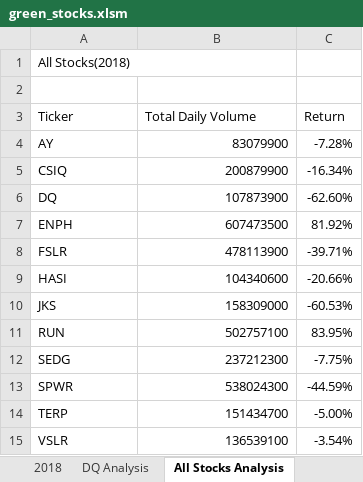
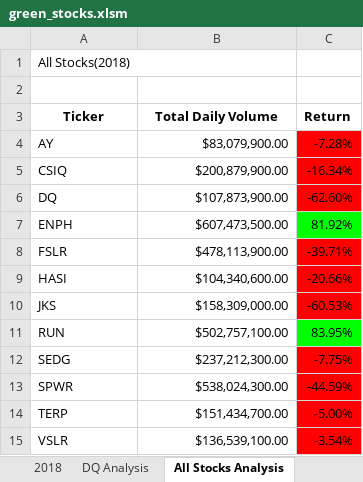
Before and after one commit to jlozano1990/stock-analysis, an Excel workbook: green_stocks.xlsm, sheet All Stocks Analysis, drawn as a sheet; values as stored, in another font and other column widths than the file's, no borders; the diff names each change by its address in the sheet, - before the commit and + after, or states it on an @@ line.

Commit message:
Add files via upload

```diff
--- a/green_stocks.xlsm (sheet All Stocks Analysis)
+++ b/green_stocks.xlsm (sheet All Stocks Analysis)
-A3:C3 bold: off
+A3:C3 bold: on
-A3:B3 alignment: left
+A3:B3 alignment: center
-B4 (Total Daily Volume): 83079900
+B4 (Total Daily Volume): $83,079,900.00
-C4:C6 fill: none
+C4:C6 fill: #FF0000
-B5 (Total Daily Volume): 200879900
+B5 (Total Daily Volume): $200,879,900.00
-B6 (Total Daily Volume): 107873900
+B6 (Total Daily Volume): $107,873,900.00
-B7 (Total Daily Volume): 607473500
+B7 (Total Daily Volume): $607,473,500.00
-C7 fill: none
+C7 fill: #00FF00
-B8 (Total Daily Volume): 478113900
+B8 (Total Daily Volume): $478,113,900.00
-C8:C10 fill: none
+C8:C10 fill: #FF0000
-B9 (Total Daily Volume): 104340600
+B9 (Total Daily Volume): $104,340,600.00
-B10 (Total Daily Volume): 158309000
+B10 (Total Daily Volume): $158,309,000.00
-B11 (Total Daily Volume): 502757100
+B11 (Total Daily Volume): $502,757,100.00
-C11 fill: none
+C11 fill: #00FF00
-B12 (Total Daily Volume): 237212300
+B12 (Total Daily Volume): $237,212,300.00
-C12:C15 fill: none
+C12:C15 fill: #FF0000
-B13 (Total Daily Volume): 538024300
+B13 (Total Daily Volume): $538,024,300.00
-B14 (Total Daily Volume): 151434700
+B14 (Total Daily Volume): $151,434,700.00
-B15 (Total Daily Volume): 136539100
+B15 (Total Daily Volume): $136,539,100.00
```
Also changed, not shown: other sheet tabs.
